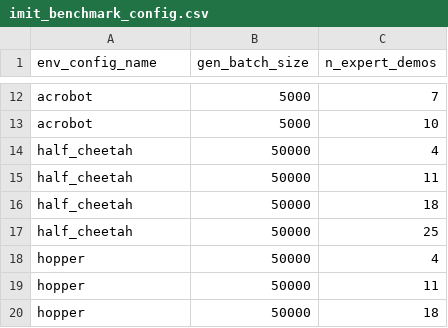
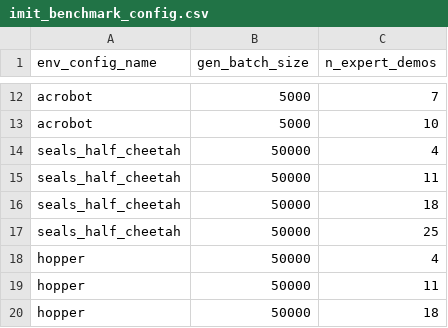
Before and after one commit to HumanCompatibleAI/imitation, a CSV file: experiments/imit_benchmark_config.csv, drawn as a sheet; only a part is shown, gaps mark what is left out.

Commit message:
Add separate named config for seals half cheetah.

```diff
--- a/experiments/imit_benchmark_config.csv
+++ b/experiments/imit_benchmark_config.csv
@@ -13,6 +13,6 @@ acrobot,5000,7
 acrobot,5000,10
-half_cheetah,50000,4
-half_cheetah,50000,11
-half_cheetah,50000,18
-half_cheetah,50000,25
+seals_half_cheetah,50000,4
+seals_half_cheetah,50000,11
+seals_half_cheetah,50000,18
+seals_half_cheetah,50000,25
 hopper,50000,4
```
Also changed, not shown: 7 other files.
